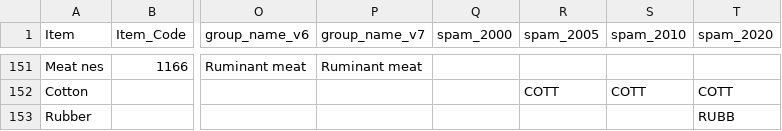
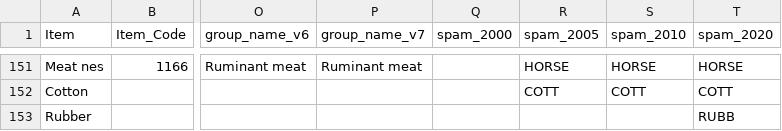
Before and after one commit to thomasball42/mrio_pipeline, a CSV file: input_data/commodity_crosswalk.csv, drawn as a sheet; only a part is shown, gaps mark what is left out; the diff covers the shown part only; the diff names each change by its address in the sheet, - before the commit and + after, or states it on an @@ line.

```diff
--- a/input_data/commodity_crosswalk.csv
+++ b/input_data/commodity_crosswalk.csv
-R151 (spam_2005): (empty)
+R151 (spam_2005): HORSE
-S151 (spam_2010): (empty)
+S151 (spam_2010): HORSE
-T151 (spam_2020): (empty)
+T151 (spam_2020): HORSE
```
Also changed, not shown: 39 edited cells elsewhere in this file, 4 other files.
